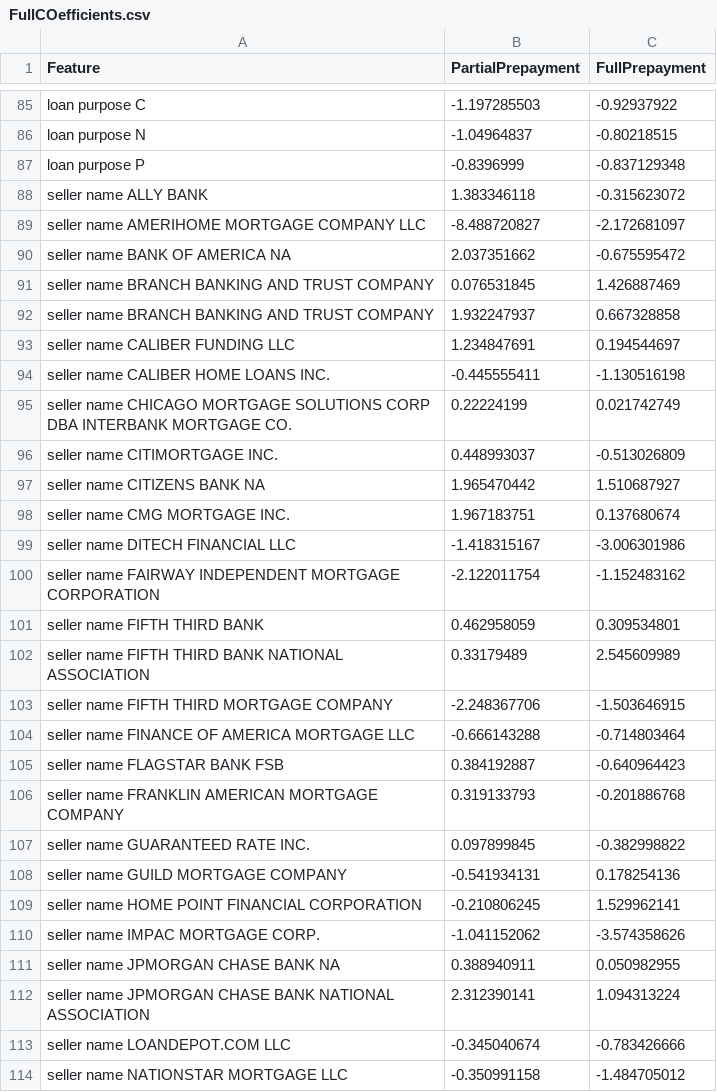
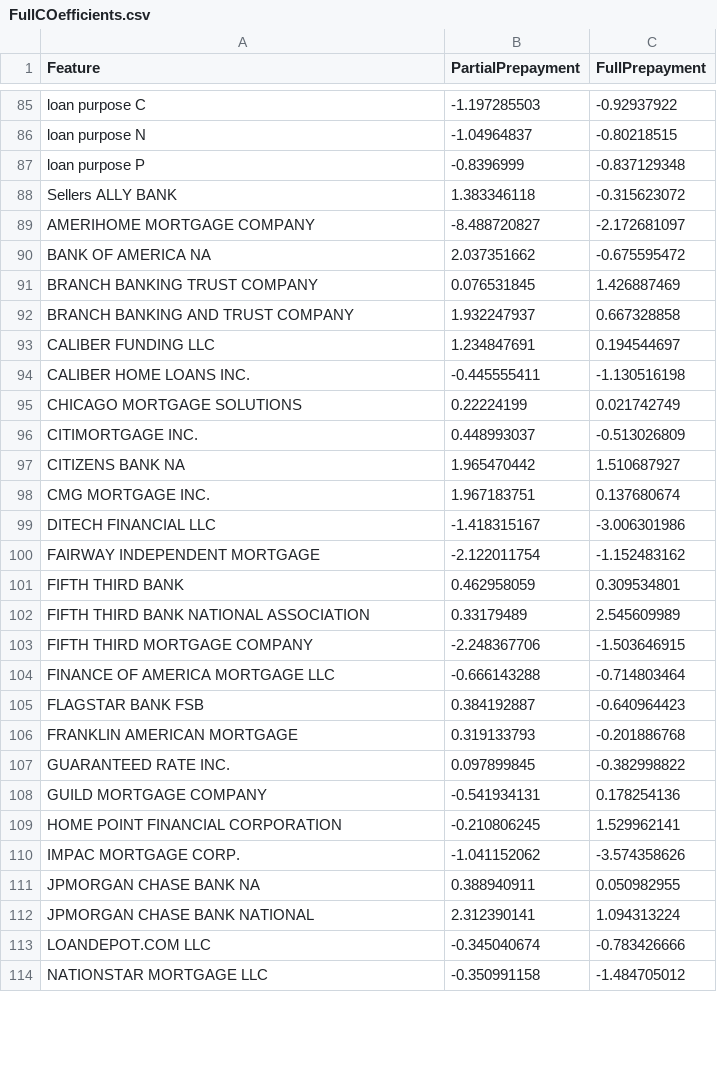
Before and after one commit to RaoulRoest/MDA_Deloitte_project, a CSV file: Latex/Report/CSV/FullCOefficients.csv, drawn as a sheet; only a part is shown, gaps mark what is left out; the diff covers the shown part only.

```diff
--- a/Latex/Report/CSV/FullCOefficients.csv
+++ b/Latex/Report/CSV/FullCOefficients.csv
@@ -87,28 +87,28 @@ loan purpose N,-1.04964837,-0.80218515
 loan purpose P,-0.8396999,-0.837129348
-seller name ALLY BANK,1.383346118,-0.315623072
-seller name AMERIHOME MORTGAGE COMPANY LLC,-8.488720827,-2.172681097
-seller name BANK OF AMERICA NA,2.037351662,-0.675595472
-seller name BRANCH BANKING AND TRUST COMPANY,0.076531845,1.426887469
-seller name BRANCH BANKING AND TRUST COMPANY,1.932247937,0.667328858
-seller name CALIBER FUNDING LLC,1.234847691,0.194544697
-seller name CALIBER HOME LOANS INC.,-0.445555411,-1.130516198
-seller name CHICAGO MORTGAGE SOLUTIONS CORP DBA INTERBANK MORTGAGE CO.,0.22224199,0.021742749
-seller name CITIMORTGAGE INC.,0.448993037,-0.513026809
-seller name CITIZENS BANK NA,1.965470442,1.510687927
-seller name CMG MORTGAGE INC.,1.967183751,0.137680674
-seller name DITECH FINANCIAL LLC,-1.418315167,-3.006301986
-seller name FAIRWAY INDEPENDENT MORTGAGE CORPORATION,-2.122011754,-1.152483162
-seller name FIFTH THIRD BANK,0.462958059,0.309534801
-seller name FIFTH THIRD BANK NATIONAL ASSOCIATION,0.33179489,2.545609989
-seller name FIFTH THIRD MORTGAGE COMPANY,-2.248367706,-1.503646915
-seller name FINANCE OF AMERICA MORTGAGE LLC,-0.666143288,-0.714803464
-seller name FLAGSTAR BANK FSB,0.384192887,-0.640964423
-seller name FRANKLIN AMERICAN MORTGAGE COMPANY,0.319133793,-0.201886768
-seller name GUARANTEED RATE INC.,0.097899845,-0.382998822
-seller name GUILD MORTGAGE COMPANY,-0.541934131,0.178254136
-seller name HOME POINT FINANCIAL CORPORATION,-0.210806245,1.529962141
-seller name IMPAC MORTGAGE CORP.,-1.041152062,-3.574358626
-seller name JPMORGAN CHASE BANK NA,0.388940911,0.050982955
-seller name JPMORGAN CHASE BANK NATIONAL ASSOCIATION,2.312390141,1.094313224
-seller name LOANDEPOT.COM LLC,-0.345040674,-0.783426666
-seller name NATIONSTAR MORTGAGE LLC,-0.350991158,-1.484705012
+Sellers ALLY BANK,1.383346118,-0.315623072
+AMERIHOME MORTGAGE COMPANY,-8.488720827,-2.172681097
+BANK OF AMERICA NA,2.037351662,-0.675595472
+BRANCH BANKING TRUST COMPANY,0.076531845,1.426887469
+BRANCH BANKING AND TRUST COMPANY,1.932247937,0.667328858
+CALIBER FUNDING LLC,1.234847691,0.194544697
+CALIBER HOME LOANS INC.,-0.445555411,-1.130516198
+CHICAGO MORTGAGE SOLUTIONS,0.22224199,0.021742749
+CITIMORTGAGE INC.,0.448993037,-0.513026809
+CITIZENS BANK NA,1.965470442,1.510687927
+CMG MORTGAGE INC.,1.967183751,0.137680674
+DITECH FINANCIAL LLC,-1.418315167,-3.006301986
+FAIRWAY INDEPENDENT MORTGAGE,-2.122011754,-1.152483162
+FIFTH THIRD BANK,0.462958059,0.309534801
+FIFTH THIRD BANK NATIONAL ASSOCIATION,0.33179489,2.545609989
+FIFTH THIRD MORTGAGE COMPANY,-2.248367706,-1.503646915
+FINANCE OF AMERICA MORTGAGE LLC,-0.666143288,-0.714803464
+FLAGSTAR BANK FSB,0.384192887,-0.640964423
+FRANKLIN AMERICAN MORTGAGE,0.319133793,-0.201886768
+GUARANTEED RATE INC.,0.097899845,-0.382998822
+GUILD MORTGAGE COMPANY,-0.541934131,0.178254136
+HOME POINT FINANCIAL CORPORATION,-0.210806245,1.529962141
+IMPAC MORTGAGE CORP.,-1.041152062,-3.574358626
+JPMORGAN CHASE BANK NA,0.388940911,0.050982955
+JPMORGAN CHASE BANK NATIONAL,2.312390141,1.094313224
+LOANDEPOT.COM LLC,-0.345040674,-0.783426666
+NATIONSTAR MORTGAGE LLC,-0.350991158,-1.484705012
```
Also changed, not shown: 77 edited cells elsewhere in this file, 14 other files.
